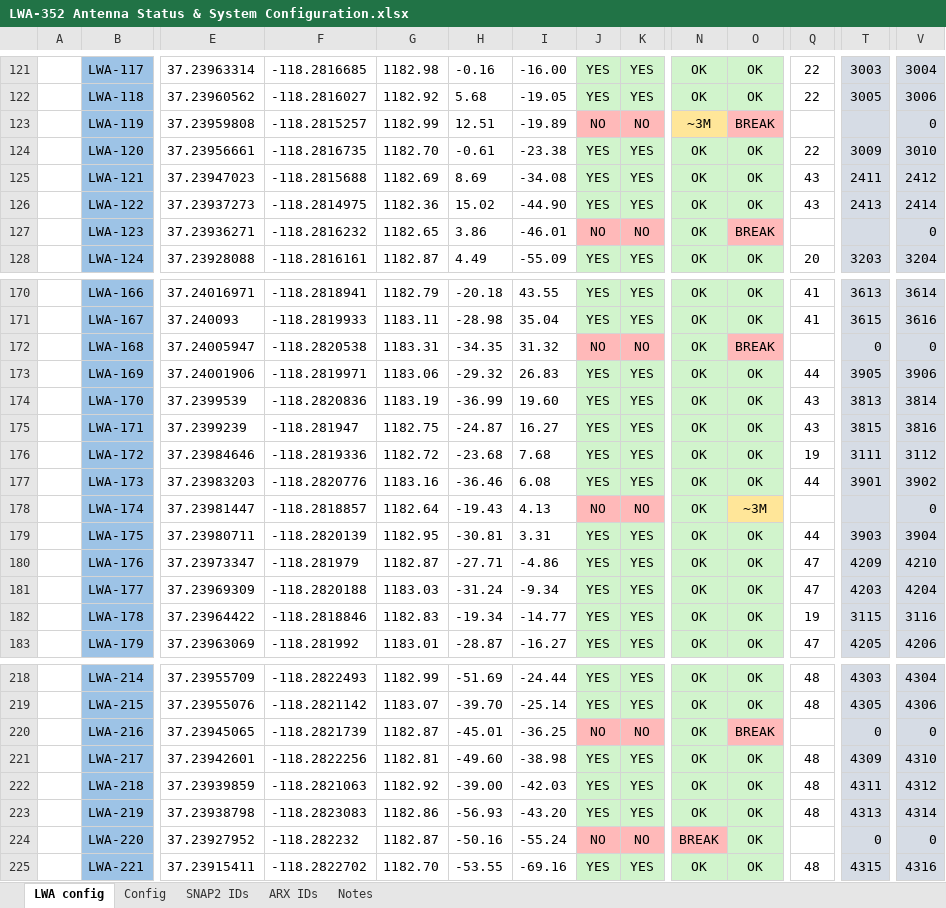
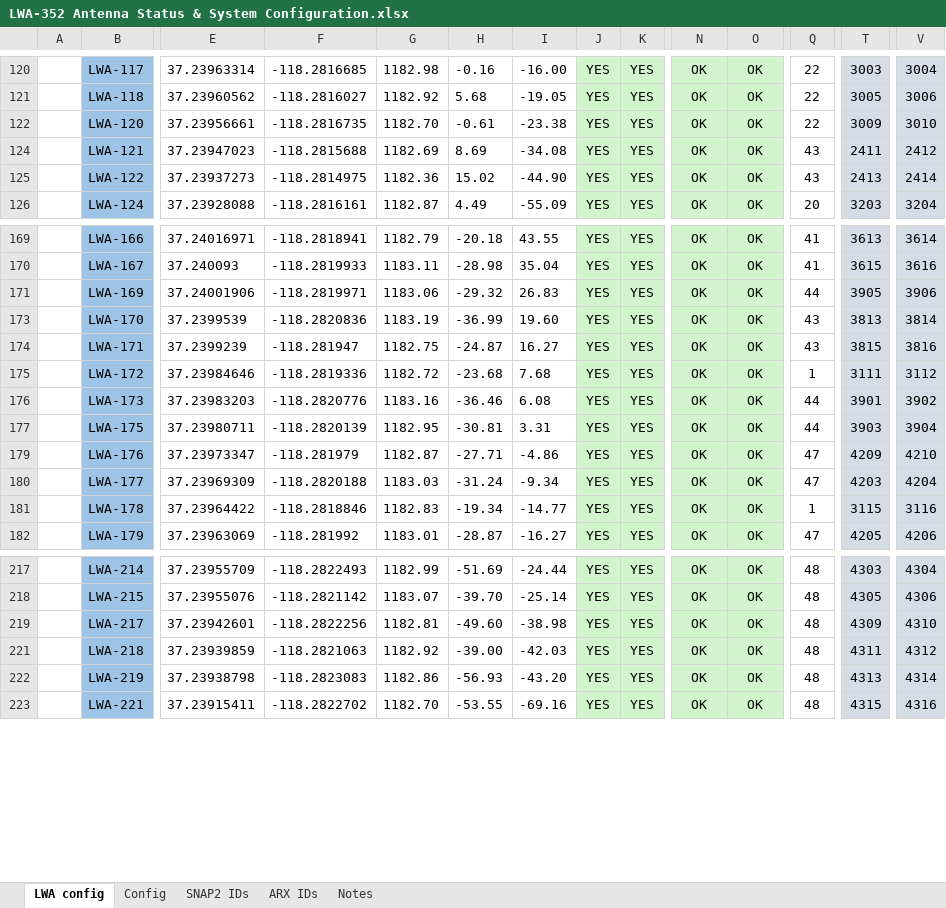
Before and after one commit to ovro-lwa/lwa-cfg, an Excel workbook: LWA-352 Antenna Status & System Configuration.xlsx, sheet LWA config, drawn as a sheet; only a part is shown, gaps mark what is left out; values as stored, in another font and other column widths than the file's, no borders; conditional formats not drawn; removed rows and columns are numbered as before the commit, all else as after; rows hold the shown columns only; the diff covers the shown part only; the diff names each change by its address in the sheet, - before the commit and + after, or states it on an @@ line.

```diff
--- a/LWA-352 Antenna Status & System Configuration.xlsx (sheet LWA config)
+++ b/LWA-352 Antenna Status & System Configuration.xlsx (sheet LWA config)
@@ row 123 hidden:  | LWA-119 | 37.23959808 | -118.2815257 | 1182.99 | 12.51 | -19.89 | NO | NO | ~3M | BREAK |  |  | 0 @@
@@ row 127 hidden:  | LWA-123 | 37.23936271 | -118.2816232 | 1182.65 | 3.86 | -46.01 | NO | NO | OK | BREAK |  |  | 0 @@
@@ row 172 hidden:  | LWA-168 | 37.24005947 | -118.2820538 | 1183.31 | -34.35 | 31.32 | NO | NO | OK | BREAK |  | 0 | 0 @@
-Q175: 19
+Q175: 1
@@ row 178 hidden:  | LWA-174 | 37.23981447 | -118.2818857 | 1182.64 | -19.43 | 4.13 | NO | NO | OK | ~3M |  |  | 0 @@
-Q181: 19
+Q181: 1
@@ row 220 hidden:  | LWA-216 | 37.23945065 | -118.2821739 | 1182.87 | -45.01 | -36.25 | NO | NO | OK | BREAK |  | 0 | 0 @@
@@ row 224 hidden:  | LWA-220 | 37.23927952 | -118.282232 | 1182.87 | -50.16 | -55.24 | NO | NO | BREAK | OK |  | 0 | 0 @@
```
Also changed, not shown: 2 added rows, 3 removed rows, 8 hidden or unhidden rows and 60 edited cells elsewhere in this sheet, sheet Config, formulas that keep their value.
